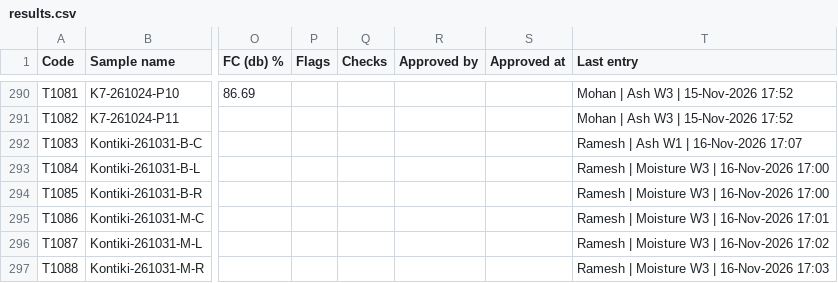
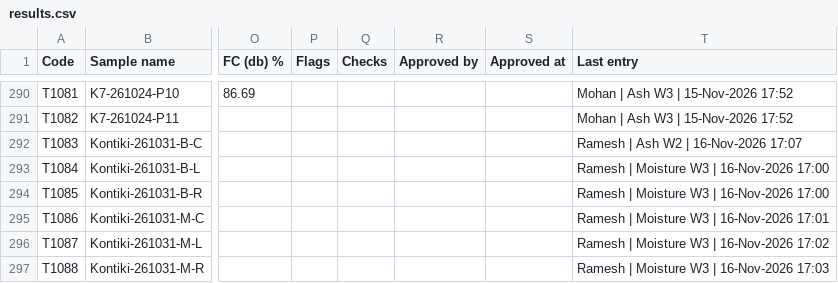
Before and after one commit to Climitra/weighing_data_QR, a CSV file: results.csv, drawn as a sheet; only a part is shown, gaps mark what is left out; the diff names each change by its address in the sheet, - before the commit and + after, or states it on an @@ line.

```diff
--- a/results.csv
+++ b/results.csv
-T292 (Last entry): Ramesh | Ash W1 | 16-Nov-2026 17:07
+T292 (Last entry): Ramesh | Ash W2 | 16-Nov-2026 17:07
```
Also changed, not shown: 1 other file.
